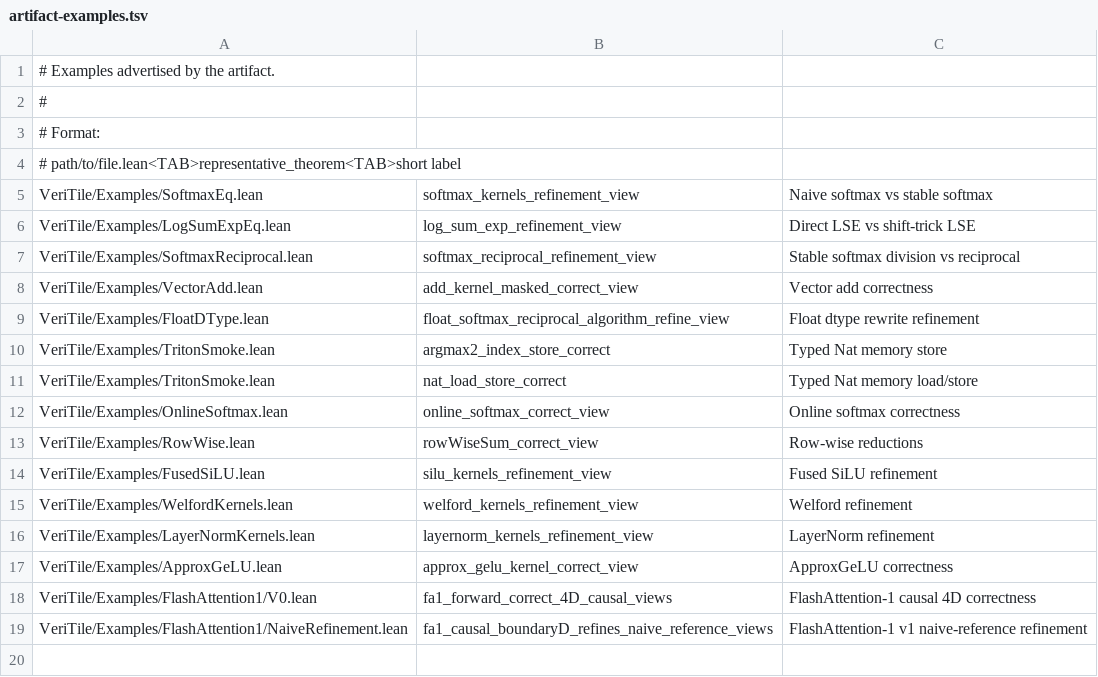
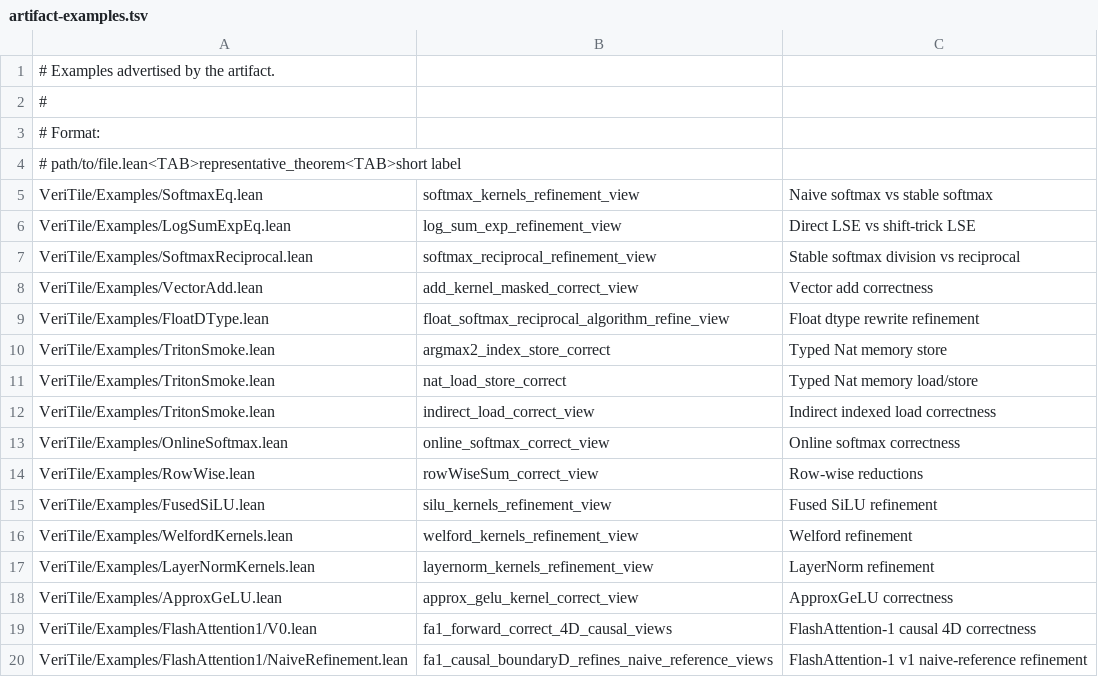
Before and after one commit to VeriInfra-Lab/VeriTile, a TSV file: scripts/artifact-examples.tsv, drawn as a sheet; the diff names each change by its address in the sheet, - before the commit and + after, or states it on an @@ line.

Commit message:
Add indirect addressing view smoke

```diff
--- a/scripts/artifact-examples.tsv
+++ b/scripts/artifact-examples.tsv
+row 12: VeriTile/Examples/TritonSmoke.lean | indirect_load_correct_view | Indirect indexed load correctness
```
Also changed, not shown: 6 other files.
